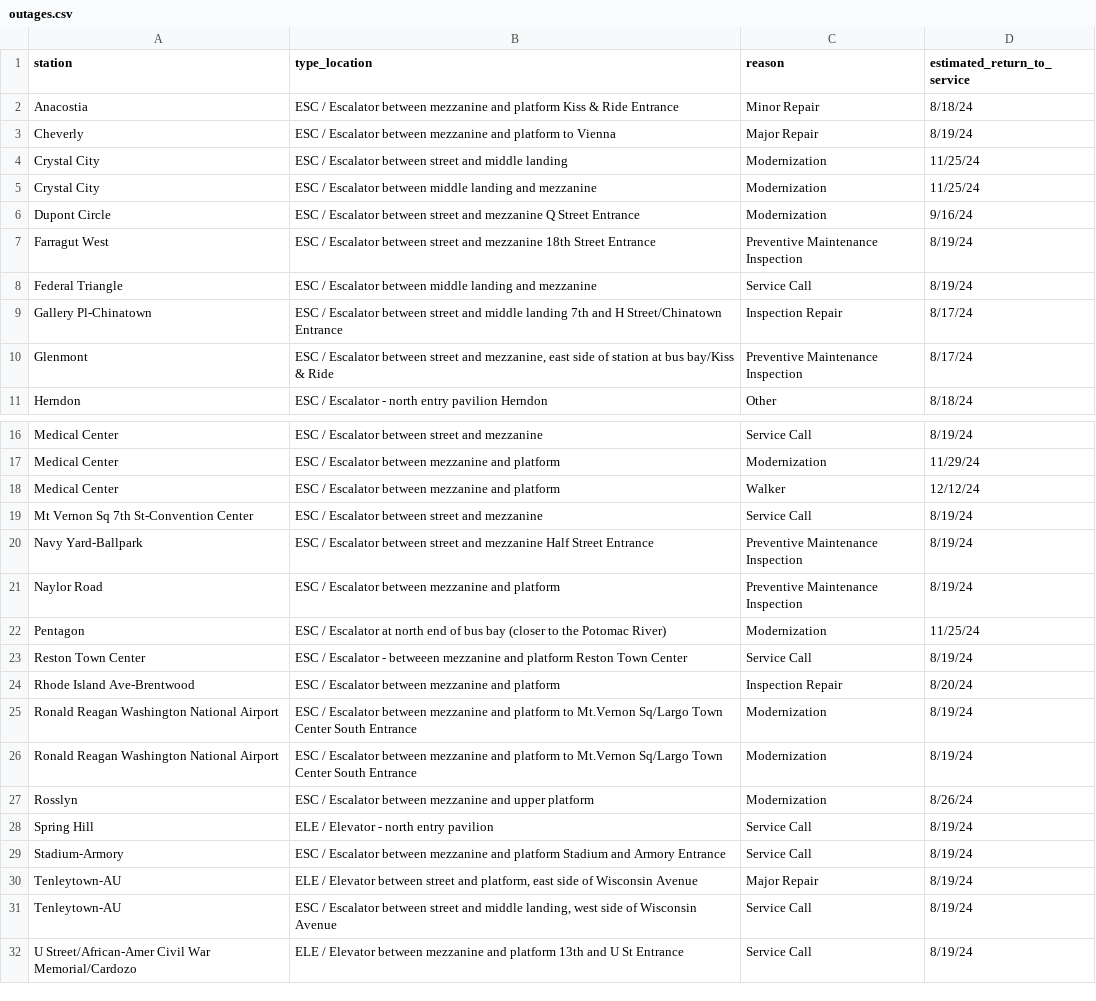
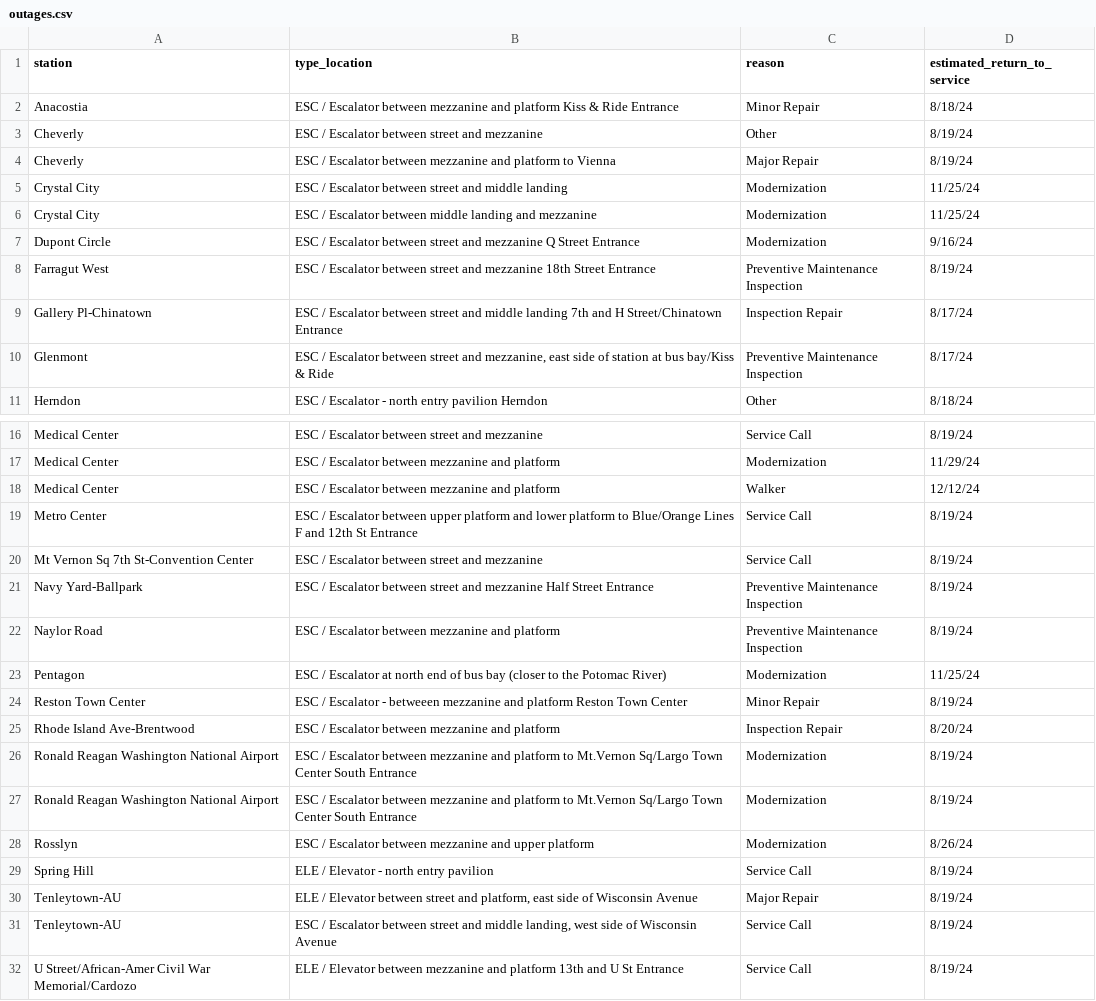
Before and after one commit to erxclau/wmata-elevators-escalators, a CSV file: outages.csv, drawn as a sheet; only a part is shown, gaps mark what is left out.

```diff
--- a/outages.csv
+++ b/outages.csv
@@ -2,2 +2,3 @@ station,type_location,reason,estimated_return_to_service
 Anacostia,ESC / Escalator between mezzanine and platform Kiss & Ride Entrance,Minor Repair,8/18/24
+Cheverly,ESC / Escalator between street and mezzanine,Other,8/19/24
 Cheverly,ESC / Escalator between mezzanine and platform to Vienna,Major Repair,8/19/24
@@ -7,3 +8,2 @@ Dupont Circle,ESC / Escalator between street and mezzanine Q Street Entrance,Mod
 Farragut West,ESC / Escalator between street and mezzanine 18th Street Entrance,Preventive Maintenance Inspection,8/19/24
-Federal Triangle,ESC / Escalator between middle landing and mezzanine,Service Call,8/19/24
 Gallery Pl-Chinatown,ESC / Escalator between street and middle landing 7th and H Street/Chinatown Entrance,Inspection Repair,8/17/24
@@ -18,2 +18,3 @@ Medical Center,ESC / Escalator between mezzanine and platform,Modernization,11/2
 Medical Center,ESC / Escalator between mezzanine and platform,Walker,12/12/24
+Metro Center,ESC / Escalator between upper platform and lower platform to Blue/Orange Lines F and 12th St Entrance,Service Call,8/19/24
 Mt Vernon Sq 7th St-Convention Center,ESC / Escalator between street and mezzanine,Service Call,8/19/24
@@ -22,3 +23,3 @@ Naylor Road,ESC / Escalator between mezzanine and platform,Preventive Maintenanc
 Pentagon,ESC / Escalator at north end of bus bay (closer to the Potomac River),Modernization,11/25/24
-Reston Town Center,ESC / Escalator - betweeen mezzanine and platform Reston Town Center,Service Call,8/19/24
+Reston Town Center,ESC / Escalator - betweeen mezzanine and platform Reston Town Center,Minor Repair,8/19/24
 Rhode Island Ave-Brentwood,ESC / Escalator between mezzanine and platform,Inspection Repair,8/20/24
@@ -28,3 +29,2 @@ Rosslyn,ESC / Escalator between mezzanine and upper platform,Modernization,8/26/
 Spring Hill,ELE / Elevator - north entry pavilion,Service Call,8/19/24
-Stadium-Armory,ESC / Escalator between mezzanine and platform Stadium and Armory Entrance,Service Call,8/19/24
 Tenleytown-AU,"ELE / Elevator between street and platform, east side of Wisconsin Avenue",Major Repair,8/19/24
```
